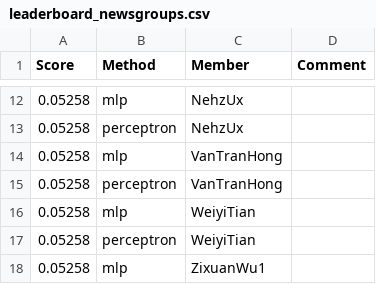
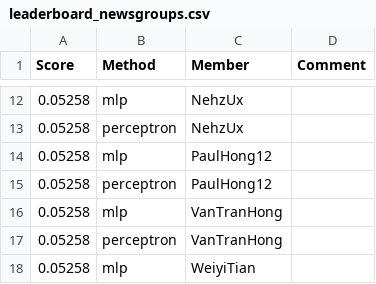
Before and after one commit to UChi-CI/data-37712-win25-leaderboard, a CSV file: assignment-1-leaderboard/leaderboard_newsgroups.csv, drawn as a sheet; only a part is shown, gaps mark what is left out; the shorter side is filled out with more unchanged rows; the diff names each change by its address in the sheet, - before the commit and + after, or states it on an @@ line.

Commit message:
Leaderboard Update

```diff
--- a/assignment-1-leaderboard/leaderboard_newsgroups.csv
+++ b/assignment-1-leaderboard/leaderboard_newsgroups.csv
+row 14: 0.05258 | mlp | PaulHong12
+row 15: 0.05258 | perceptron | PaulHong12
```
